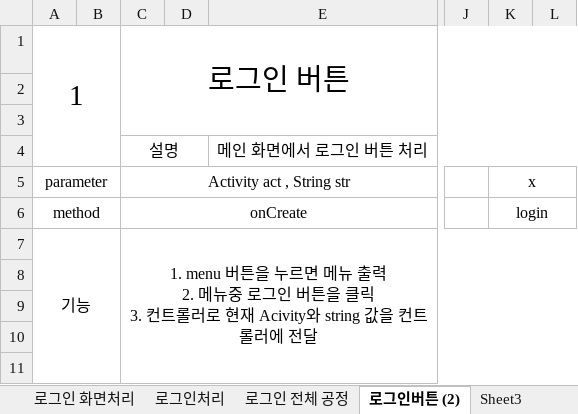
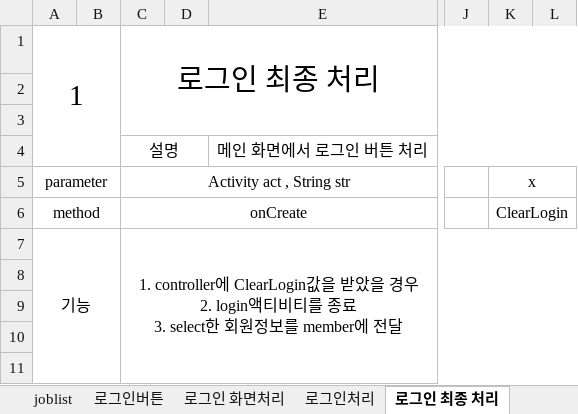
Before and after one commit to cis8448/MainPcproject, an Excel workbook: 잡리스트 0514수정.xlsx, sheet 로그인 최종 처리, drawn as a sheet; only a part is shown, gaps mark what is left out; values as stored, in another font and other column widths than the file's, no borders; charts and pictures not drawn; ↵ is a line break in a cell; the diff names each change by its address in the sheet, - before the commit and + after, or states it on an @@ line.

```diff
--- a/잡리스트 0514수정.xlsx (sheet 로그인 최종 처리)
+++ b/잡리스트 0514수정.xlsx (sheet 로그인 최종 처리)
-sheet tab: 로그인버튼 (2)
+sheet tab: 로그인 최종 처리
-C1: 로그인 버튼
+C1: 로그인 최종 처리
-K6: login
+K6: ClearLogin
-C7: 1. menu 버튼을 누르면 메뉴 출력 ↵ 2. 메뉴중 로그인 버튼을 클릭 ↵ 3. 컨트롤러로 현재 Acivity와 string 값을 컨트롤러에 전달
+C7: 1. controller에 ClearLogin값을 받았을 경우 ↵ 2. login액티비티를 종료 ↵ 3. select한 회원정보를 member에 전달
```
Also changed, not shown: sheet 적립시간추가처리, other sheet tabs, charts or pictures, 8 other files.
